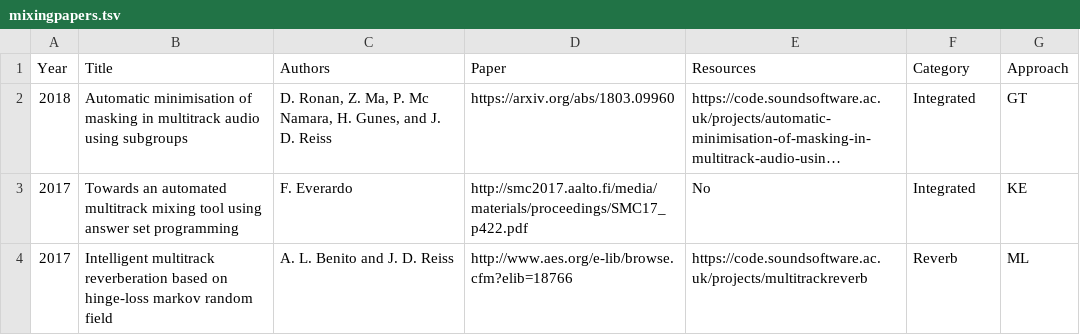
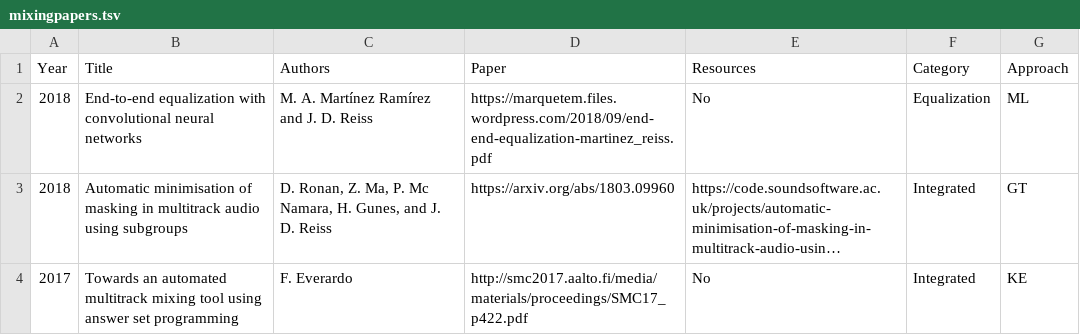
Before and after one commit to csteinmetz1/AutomaticMixingPapers, a TSV file: mixingpapers.tsv, drawn as a sheet; only a part is shown; the shorter side is filled out with more unchanged rows; long unchanged cells end in …; the diff names each change by its address in the sheet, - before the commit and + after, or states it on an @@ line.

Commit message:
adding end-to-end eq from m. martinez and j.d. reiss

```diff
--- a/mixingpapers.tsv
+++ b/mixingpapers.tsv
+row 2: 2018 | End-to-end equalization with convolutional neural networks | M. A. Martínez Ramírez and J. D. Reiss | https://marquetem.files.wordpress.com/2018/09/end-end-equalization-martinez_reiss.pdf | No | Equalization | ML
```
Also changed, not shown: 7 other files.
